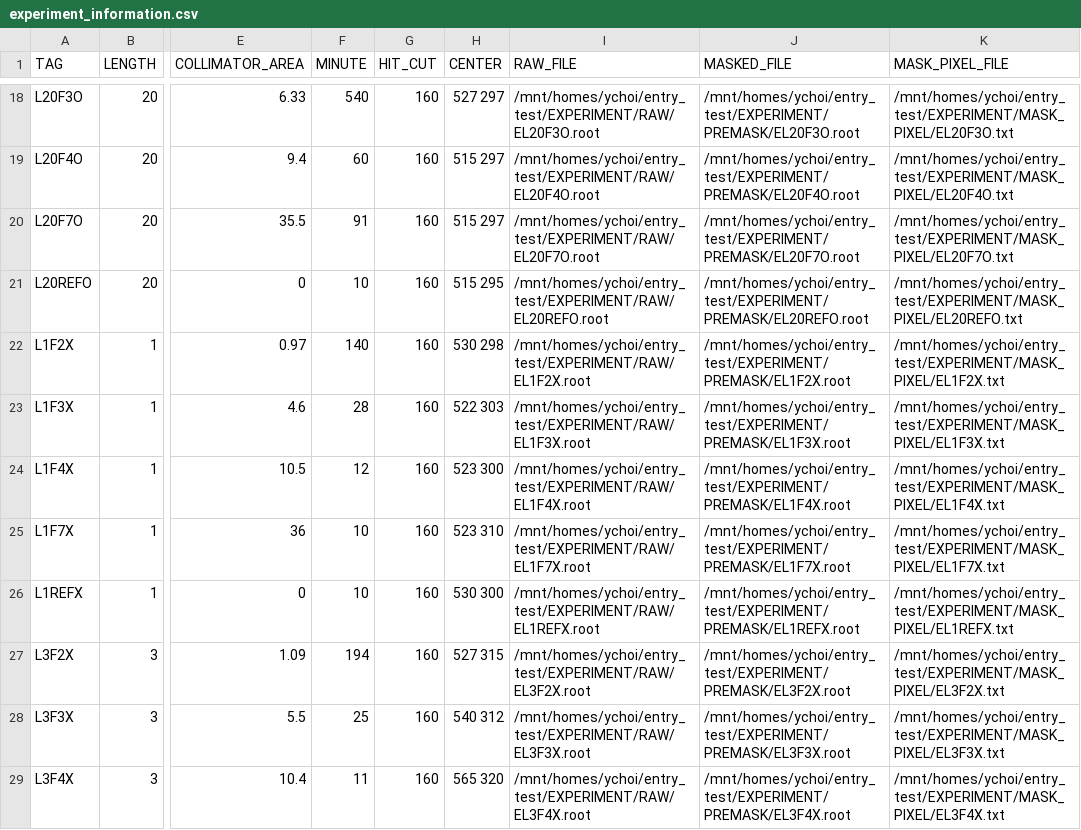
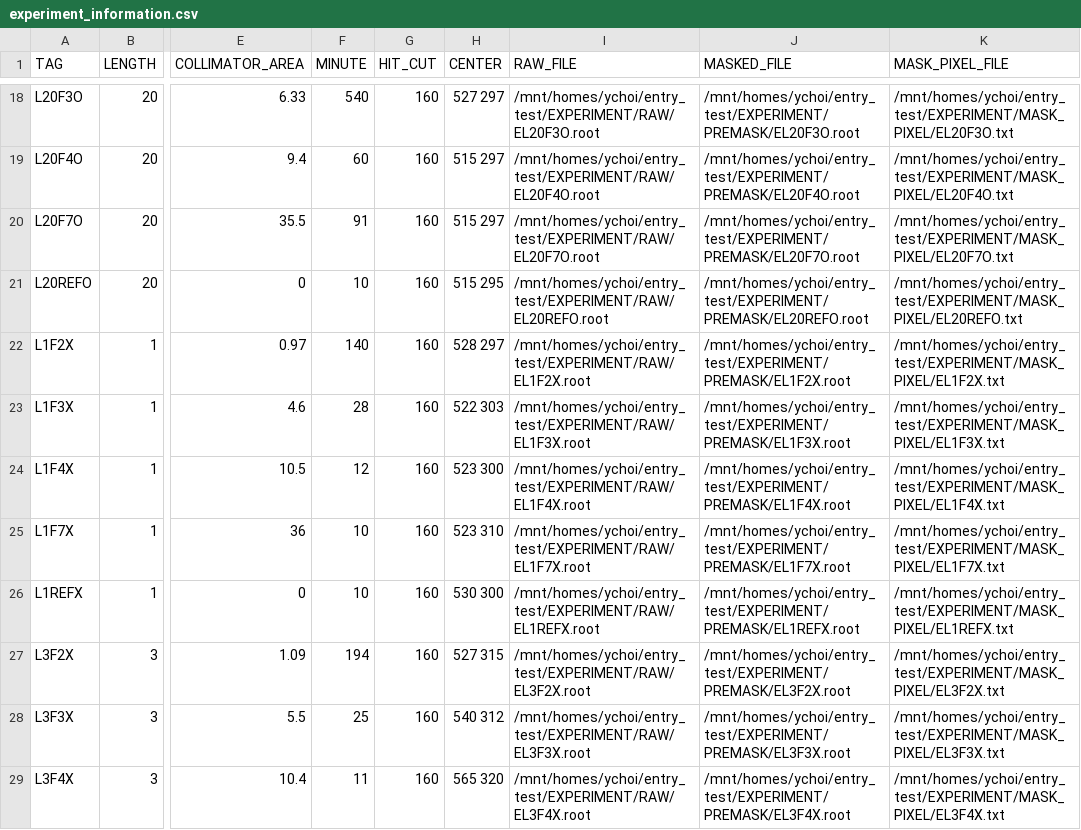
Before and after one commit to keistad-root/ATOM, a CSV file: config/experiment/experiment_information.csv, drawn as a sheet; only a part is shown, gaps mark what is left out; the diff names each change by its address in the sheet, - before the commit and + after, or states it on an @@ line.

```diff
--- a/config/experiment/experiment_information.csv
+++ b/config/experiment/experiment_information.csv
-H22 (CENTER): 530 298
+H22 (CENTER): 528 297
```
Also changed, not shown: 1 other file.
